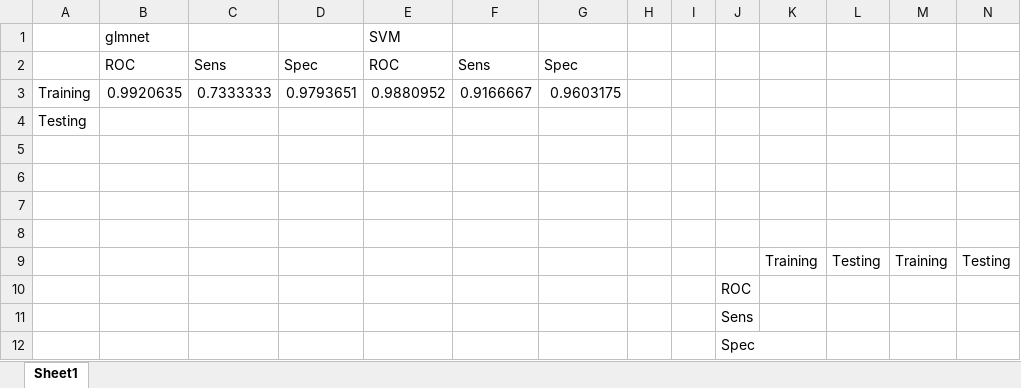
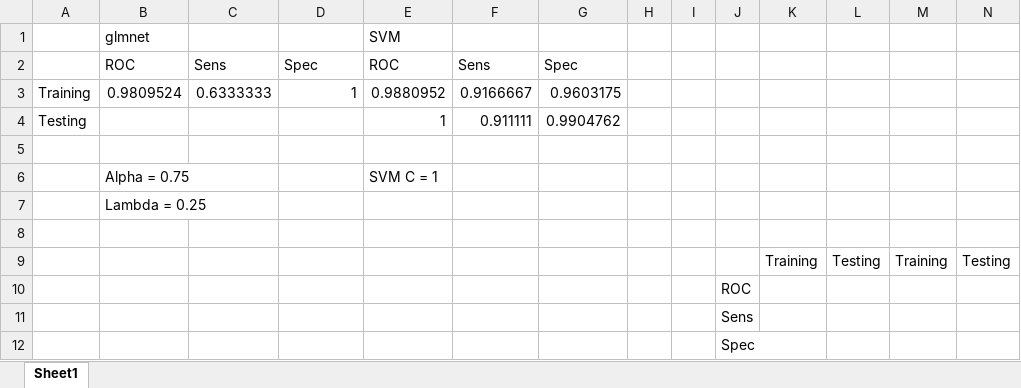
Before and after one commit to BioinformaticsTrainingXie/team_Methylation-Badassays, an Excel workbook: Results/Predictive Modeling/Model comparison.xlsx, sheet Sheet1, drawn as a sheet; values as stored, in another font and other column widths than the file's, no borders; removed rows and columns are numbered as before the commit, all else as after; the diff names each change by its address in the sheet, - before the commit and + after, or states it on an @@ line.

```diff
--- a/Results/Predictive Modeling/Model comparison.xlsx (sheet Sheet1)
+++ b/Results/Predictive Modeling/Model comparison.xlsx (sheet Sheet1)
-B3: 0.9920635
+B3: 0.9809524
-C3: 0.7333333
+C3: 0.6333333
-D3: 0.9793651
+D3: 1
-row 4: Testing
+row 4: Testing |  |  |  | 1 | 0.911111 | 0.9904762
-row 6: (empty)
+row 6:  | Alpha = 0.75 |  |  | SVM C = 1
-B7: (empty)
+B7: Lambda = 0.25
```
Also changed, not shown: 1 other file.
